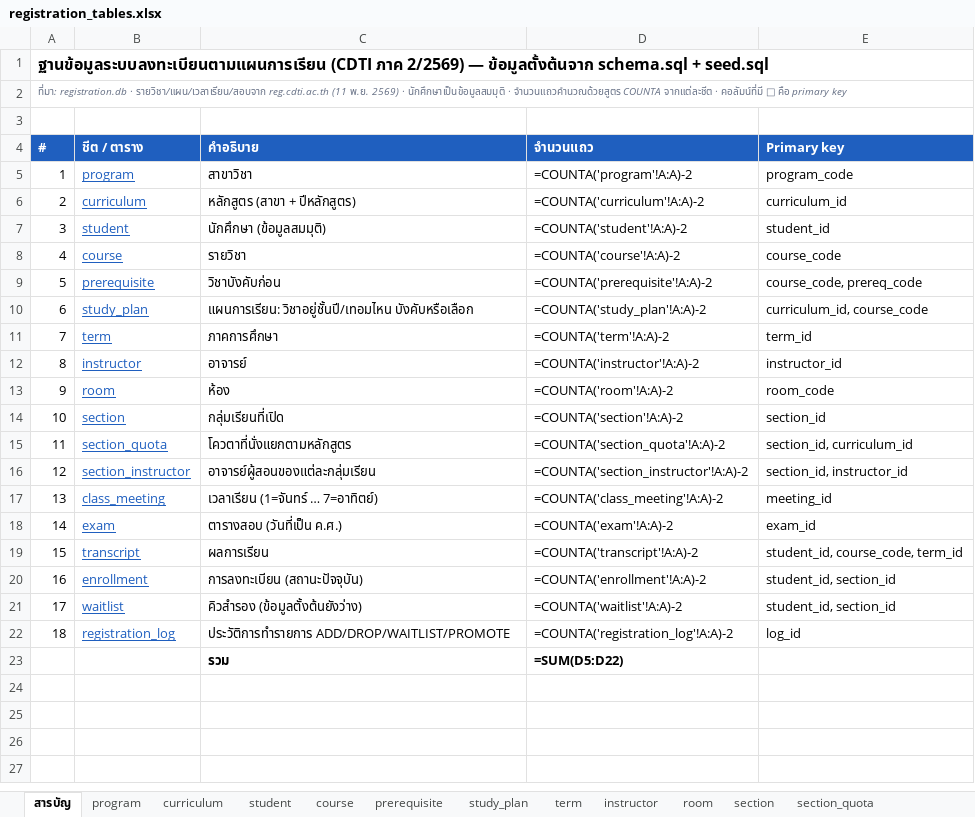
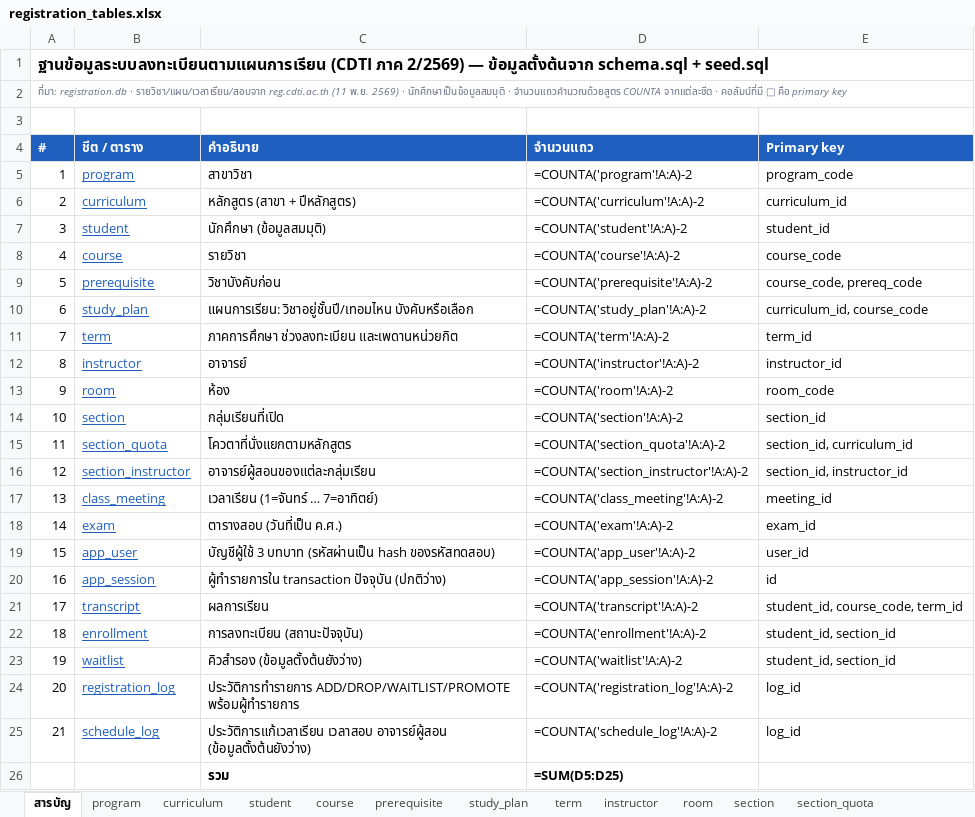
Before and after one commit to winxtxrgit/db-mini-project-registration, an Excel workbook: registration_tables.xlsx, sheet สารบัญ, drawn as a sheet; values as stored, in another font and other column widths than the file's, no borders; formulas without a stored value are shown as written; addresses are those after the commit; the diff names each change by its address in the sheet, - before the commit and + after, or states it on an @@ line.

Commit message:
เอกสารระบบ 3 บทบาท: ER diagram 21 ตาราง, README, registration.db, CSV, Excel
- ER: เพิ่ม app_user, app_session, schedule_log, คอลัมน์ใหม่ของ term และ registration_log (31 ความสัมพันธ์)
- README: ตารางสิทธิ์ของแต่ละบทบาท, กฎใหม่, วิธีรันและทดสอบ, ข้อจำกัด
- สร้าง registration.db, csv/ และ registration_tables.xlsx ใหม่จาก schema 21 ตาราง
- proposal_form: ผู้ใช้หลักเป็นผู้จัดตาราง แทนอาจารย์ที่ปรึกษาที่ระบบไม่มี
- docs/PLAN.md: สถานะงาน

```diff
--- a/registration_tables.xlsx (sheet สารบัญ)
+++ b/registration_tables.xlsx (sheet สารบัญ)
-C11 (คำอธิบาย): ภาคการศึกษา
+C11 (คำอธิบาย): ภาคการศึกษา ช่วงลงทะเบียน และเพดานหน่วยกิต
+row 19: 15 | app_user | บัญชีผู้ใช้ 3 บทบาท (รหัสผ่านเป็น hash ของรหัสทดสอบ) | =COUNTA('app_user'!A:A)-2 | user_id
+row 20: 16 | app_session | ผู้ทำรายการใน transaction ปัจจุบัน (ปกติว่าง) | =COUNTA('app_session'!A:A)-2 | id
@@ column A (#) renumbered between rows 21 and 24 @@
-C24 (คำอธิบาย): ประวัติการทำรายการ ADD/DROP/WAITLIST/PROMOTE
+C24 (คำอธิบาย): ประวัติการทำรายการ ADD/DROP/WAITLIST/PROMOTE พร้อมผู้ทำรายการ
+row 25: 21 | schedule_log | ประวัติการแก้เวลาเรียน เวลาสอบ อาจารย์ผู้สอน (ข้อมูลตั้งต้นยังว่าง) | =COUNTA('schedule_log'!A:A)-2 | log_id
-D26 (จำนวนแถว): =SUM(D5:D22)
+D26 (จำนวนแถว): =SUM(D5:D25)
```
Also changed, not shown: sheet registration_log, sheet enrollment, sheet term, other sheet tabs, 15 other files.
